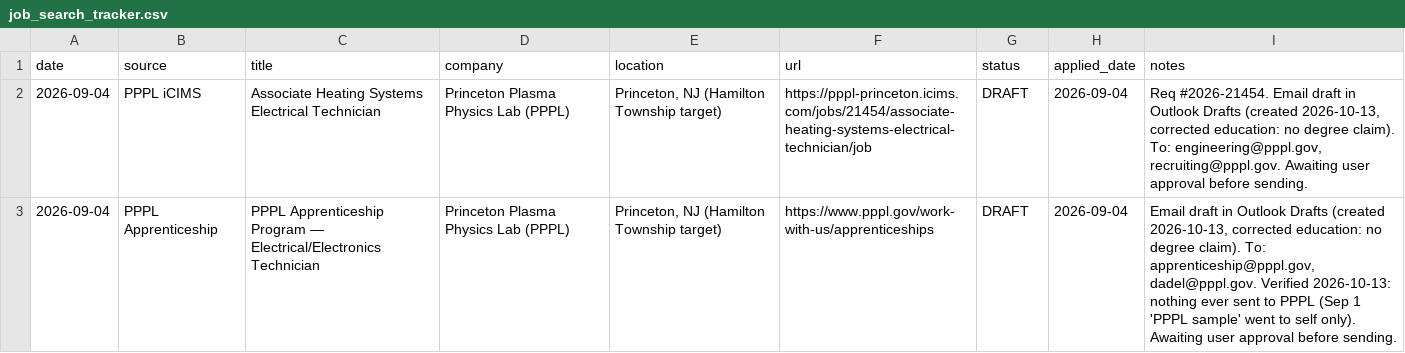
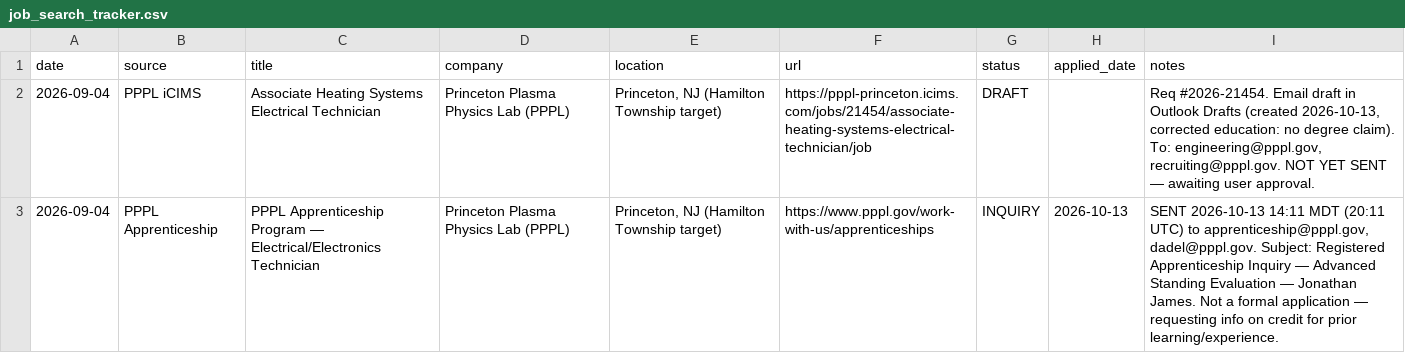
Before and after one commit to JJames1992/resume-postahnm, a CSV file: job_search_tracker.csv, drawn as a sheet.

Commit message:
Correct tracker: PPPL apprenticeship email was an INQUIRY not an application; heating tech draft still pending

```diff
--- a/job_search_tracker.csv
+++ b/job_search_tracker.csv
@@ -1,3 +1,3 @@
 date,source,title,company,location,url,status,applied_date,notes
-2026-09-04,PPPL iCIMS,Associate Heating Systems Electrical Technician,Princeton Plasma Physics Lab (PPPL),"Princeton, NJ (Hamilton Township target)",https://pppl-princeton.icims.com/jobs/21454/associate-heating-systems-electrical-technician/job,DRAFT,2026-09-04,"Req #2026-21454. Email draft in Outlook Drafts (created 2026-10-13, corrected education: no degree claim). To: engineering@pppl.gov, recruiting@pppl.gov. Awaiting user approval before sending."
-2026-09-04,PPPL Apprenticeship,PPPL Apprenticeship Program — Electrical/Electronics Technician,Princeton Plasma Physics Lab (PPPL),"Princeton, NJ (Hamilton Township target)",https://www.pppl.gov/work-with-us/apprenticeships,DRAFT,2026-09-04,"Email draft in Outlook Drafts (created 2026-10-13, corrected education: no degree claim). To: apprenticeship@pppl.gov, dadel@pppl.gov. Verified 2026-10-13: nothing ever sent to PPPL (Sep 1 'PPPL sample' went to self only). Awaiting user approval before sending."
+2026-09-04,PPPL iCIMS,Associate Heating Systems Electrical Technician,Princeton Plasma Physics Lab (PPPL),"Princeton, NJ (Hamilton Township target)",https://pppl-princeton.icims.com/jobs/21454/associate-heating-systems-electrical-technician/job,DRAFT,,"Req #2026-21454. Email draft in Outlook Drafts (created 2026-10-13, corrected education: no degree claim). To: engineering@pppl.gov, recruiting@pppl.gov. NOT YET SENT — awaiting user approval."
+2026-09-04,PPPL Apprenticeship,PPPL Apprenticeship Program — Electrical/Electronics Technician,Princeton Plasma Physics Lab (PPPL),"Princeton, NJ (Hamilton Township target)",https://www.pppl.gov/work-with-us/apprenticeships,INQUIRY,2026-10-13,"SENT 2026-10-13 14:11 MDT (20:11 UTC) to apprenticeship@pppl.gov, dadel@pppl.gov. Subject: Registered Apprenticeship Inquiry — Advanced Standing Evaluation — Jonathan James. Not a formal application — requesting info on credit for prior learning/experience."
```
